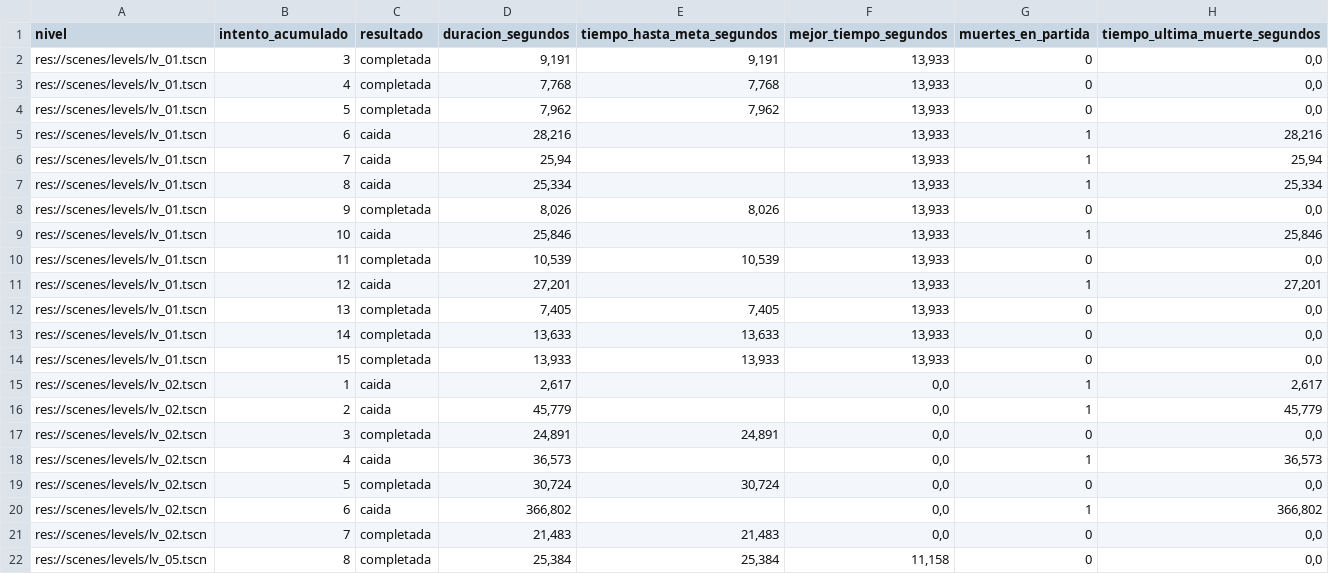
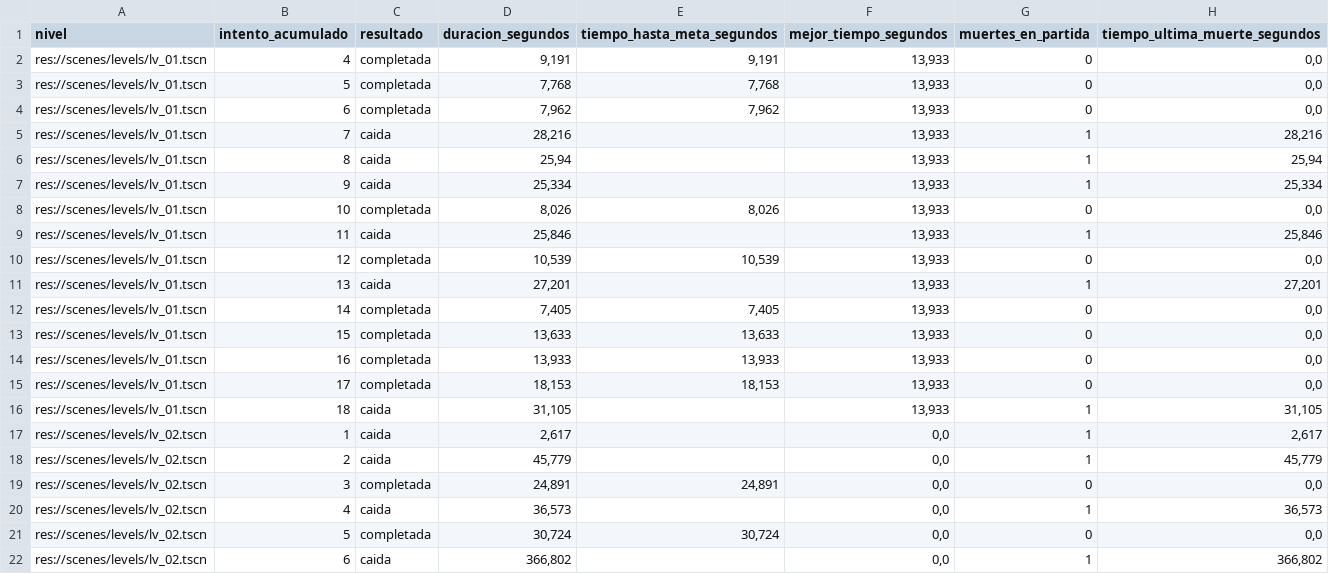
Before and after one commit to MauroMelender/ProtoProyectGensaku, a CSV file: Metricas/metricas_partidas.csv, drawn as a sheet; only a part is shown; the shorter side is filled out with more unchanged rows.

```diff
--- a/Metricas/metricas_partidas.csv
+++ b/Metricas/metricas_partidas.csv
@@ -1,15 +1,17 @@
 "nivel";"intento_acumulado";"resultado";"duracion_segundos";"tiempo_hasta_meta_segundos";"mejor_tiempo_segundos";"muertes_en_partida";"tiempo_ultima_muerte_segundos"
-"res://scenes/levels/lv_01.tscn";"3";"completada";"9,191";"9,191";"13,933";"0";"0,0"
-"res://scenes/levels/lv_01.tscn";"4";"completada";"7,768";"7,768";"13,933";"0";"0,0"
-"res://scenes/levels/lv_01.tscn";"5";"completada";"7,962";"7,962";"13,933";"0";"0,0"
-"res://scenes/levels/lv_01.tscn";"6";"caida";"28,216";"";"13,933";"1";"28,216"
-"res://scenes/levels/lv_01.tscn";"7";"caida";"25,94";"";"13,933";"1";"25,94"
-"res://scenes/levels/lv_01.tscn";"8";"caida";"25,334";"";"13,933";"1";"25,334"
-"res://scenes/levels/lv_01.tscn";"9";"completada";"8,026";"8,026";"13,933";"0";"0,0"
-"res://scenes/levels/lv_01.tscn";"10";"caida";"25,846";"";"13,933";"1";"25,846"
-"res://scenes/levels/lv_01.tscn";"11";"completada";"10,539";"10,539";"13,933";"0";"0,0"
-"res://scenes/levels/lv_01.tscn";"12";"caida";"27,201";"";"13,933";"1";"27,201"
-"res://scenes/levels/lv_01.tscn";"13";"completada";"7,405";"7,405";"13,933";"0";"0,0"
-"res://scenes/levels/lv_01.tscn";"14";"completada";"13,633";"13,633";"13,933";"0";"0,0"
-"res://scenes/levels/lv_01.tscn";"15";"completada";"13,933";"13,933";"13,933";"0";"0,0"
+"res://scenes/levels/lv_01.tscn";"4";"completada";"9,191";"9,191";"13,933";"0";"0,0"
+"res://scenes/levels/lv_01.tscn";"5";"completada";"7,768";"7,768";"13,933";"0";"0,0"
+"res://scenes/levels/lv_01.tscn";"6";"completada";"7,962";"7,962";"13,933";"0";"0,0"
+"res://scenes/levels/lv_01.tscn";"7";"caida";"28,216";"";"13,933";"1";"28,216"
+"res://scenes/levels/lv_01.tscn";"8";"caida";"25,94";"";"13,933";"1";"25,94"
+"res://scenes/levels/lv_01.tscn";"9";"caida";"25,334";"";"13,933";"1";"25,334"
+"res://scenes/levels/lv_01.tscn";"10";"completada";"8,026";"8,026";"13,933";"0";"0,0"
+"res://scenes/levels/lv_01.tscn";"11";"caida";"25,846";"";"13,933";"1";"25,846"
+"res://scenes/levels/lv_01.tscn";"12";"completada";"10,539";"10,539";"13,933";"0";"0,0"
+"res://scenes/levels/lv_01.tscn";"13";"caida";"27,201";"";"13,933";"1";"27,201"
+"res://scenes/levels/lv_01.tscn";"14";"completada";"7,405";"7,405";"13,933";"0";"0,0"
+"res://scenes/levels/lv_01.tscn";"15";"completada";"13,633";"13,633";"13,933";"0";"0,0"
+"res://scenes/levels/lv_01.tscn";"16";"completada";"13,933";"13,933";"13,933";"0";"0,0"
+"res://scenes/levels/lv_01.tscn";"17";"completada";"18,153";"18,153";"13,933";"0";"0,0"
+"res://scenes/levels/lv_01.tscn";"18";"caida";"31,105";"";"13,933";"1";"31,105"
 "res://scenes/levels/lv_02.tscn";"1";"caida";"2,617";"";"0,0";"1";"2,617"
```
Also changed, not shown: Metricas/mapa_calor_caidas.csv, Metricas/resumen_metricas.csv, 11 other files.
